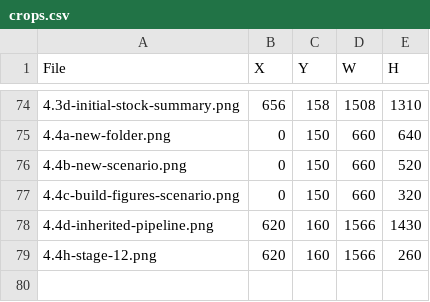
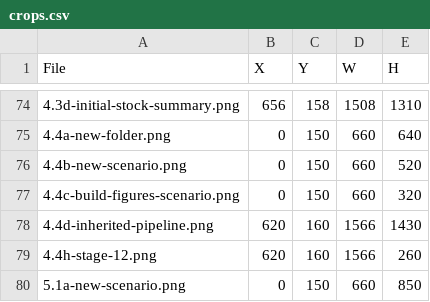
Before and after one commit to bsleeter/lucasCore, a CSV file: docs/guide/crops.csv, drawn as a sheet; only a part is shown, gaps mark what is left out; the diff names each change by its address in the sheet, - before the commit and + after, or states it on an @@ line.

```diff
--- a/docs/guide/crops.csv
+++ b/docs/guide/crops.csv
+row 80: 5.1a-new-scenario.png | 0 | 150 | 660 | 850
```
Also changed, not shown: docs/guide/annotations.csv, 1 other file.
